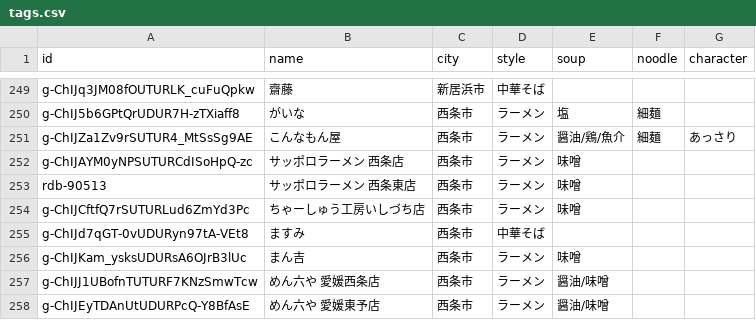
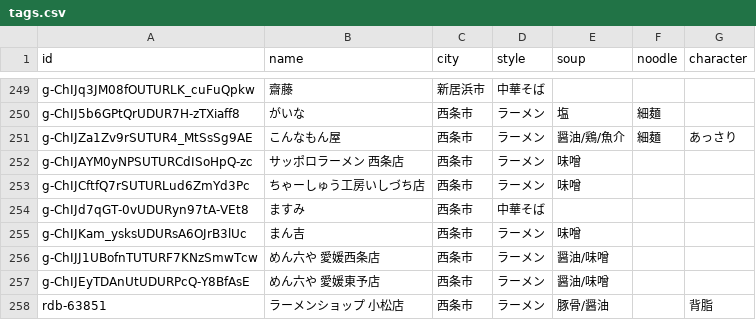
Before and after one commit to uskpn/ramen38, a CSV file: data/tags.csv, drawn as a sheet; only a part is shown, gaps mark what is left out; the shorter side is filled out with more unchanged rows; the diff names each change by its address in the sheet, - before the commit and + after, or states it on an @@ line.

```diff
--- a/data/tags.csv
+++ b/data/tags.csv
-row 253: rdb-90513 | サッポロラーメン 西条東店 | 西条市 | ラーメン | 味噌
```
Also changed, not shown: 2 other files.
